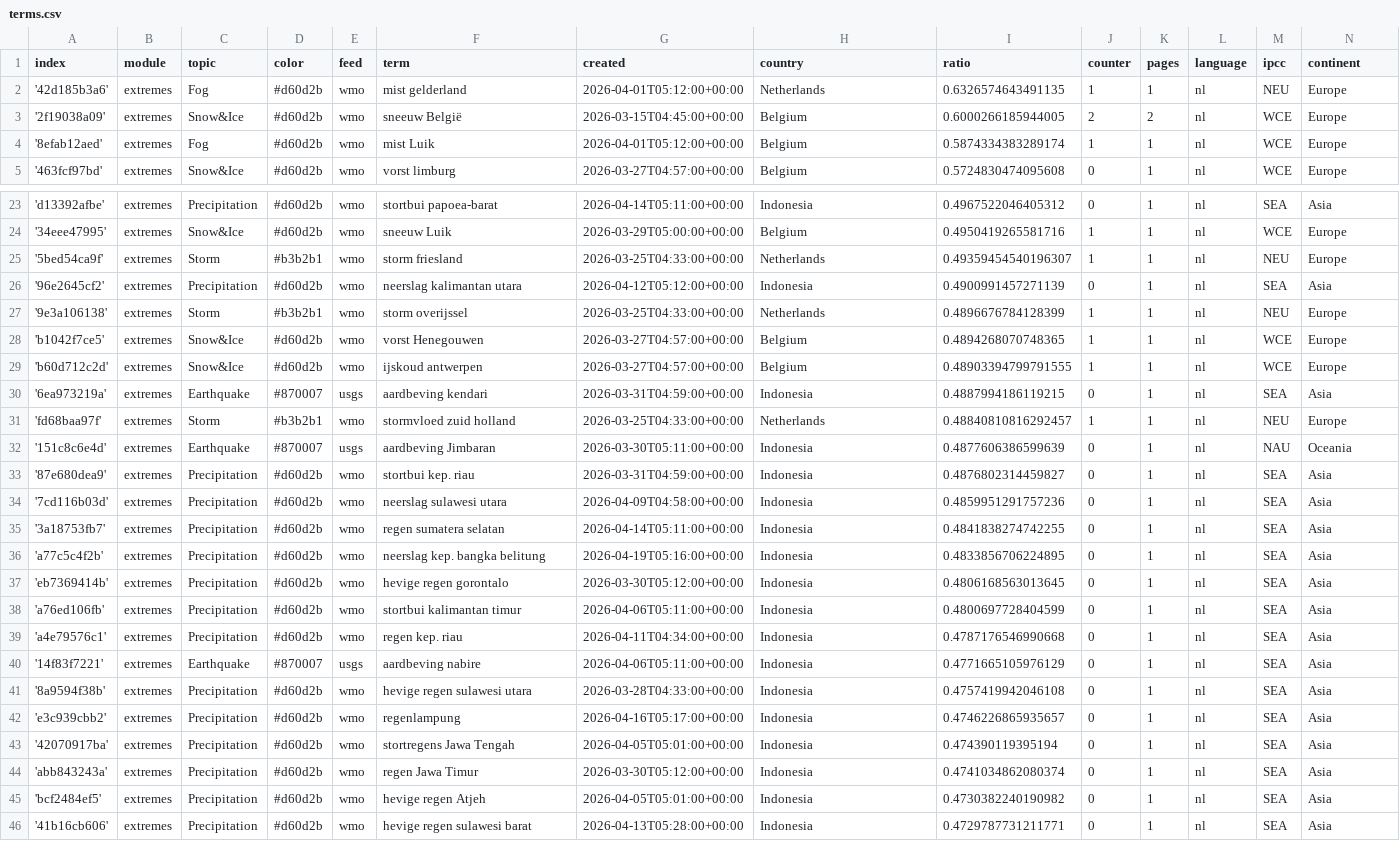
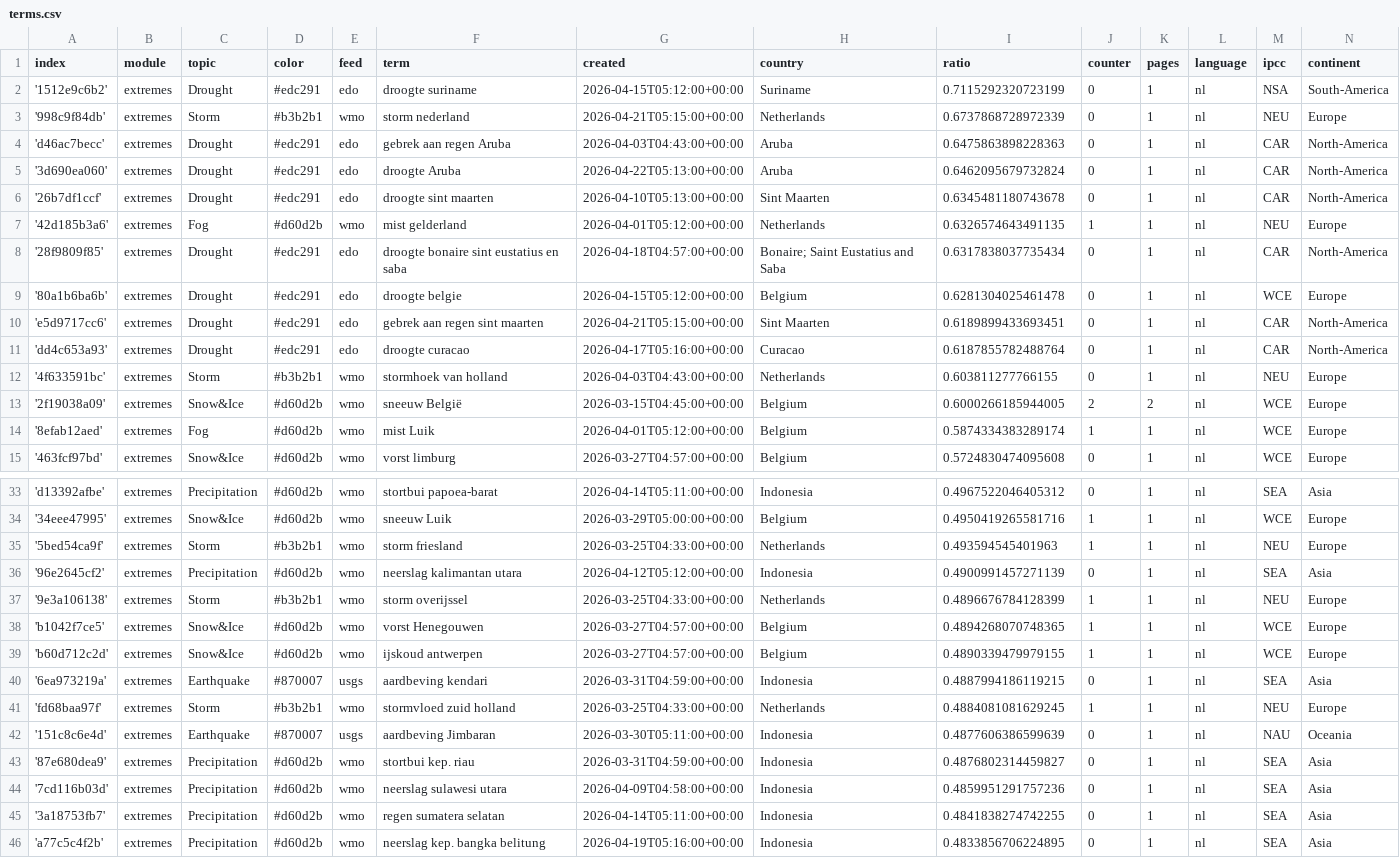
Before and after one commit to MarcoL95-News25/netherlandExtremes, a CSV file: terms.csv, drawn as a sheet; only a part is shown, gaps mark what is left out; the shorter side is filled out with more unchanged rows.

Commit message:
Commit from GitHub Actions (import:0.0)

```diff
--- a/terms.csv
+++ b/terms.csv
@@ -1,3 +1,13 @@
 index,module,topic,color,feed,term,created,country,ratio,counter,pages,language,ipcc,continent
+'1512e9c6b2',extremes,Drought,#edc291,edo,droogte suriname,2026-04-15T05:12:00+00:00,Suriname,0.7115292320723199,0,1,nl,NSA,South-America
+'998c9f84db',extremes,Storm,#b3b2b1,wmo,storm nederland,2026-04-21T05:15:00+00:00,Netherlands,0.6737868728972339,0,1,nl,NEU,Europe
+'d46ac7becc',extremes,Drought,#edc291,edo,gebrek aan regen Aruba,2026-04-03T04:43:00+00:00,Aruba,0.6475863898228363,0,1,nl,CAR,North-America
+'3d690ea060',extremes,Drought,#edc291,edo,droogte Aruba,2026-04-22T05:13:00+00:00,Aruba,0.6462095679732824,0,1,nl,CAR,North-America
+'26b7df1ccf',extremes,Drought,#edc291,edo,droogte sint maarten,2026-04-10T05:13:00+00:00,Sint Maarten,0.6345481180743678,0,1,nl,CAR,North-America
 '42d185b3a6',extremes,Fog,#d60d2b,wmo,mist gelderland,2026-04-01T05:12:00+00:00,Netherlands,0.6326574643491135,1,1,nl,NEU,Europe
+'28f9809f85',extremes,Drought,#edc291,edo,droogte bonaire sint eustatius en saba,2026-04-18T04:57:00+00:00,Bonaire; Saint Eustatius and Saba ,0.6317838037735434,0,1,nl,CAR,North-America
+'80a1b6ba6b',extremes,Drought,#edc291,edo,droogte belgie,2026-04-15T05:12:00+00:00,Belgium,0.6281304025461478,0,1,nl,WCE,Europe
+'e5d9717cc6',extremes,Drought,#edc291,edo,gebrek aan regen sint maarten,2026-04-21T05:15:00+00:00,Sint Maarten,0.6189899433693451,0,1,nl,CAR,North-America
+'dd4c653a93',extremes,Drought,#edc291,edo,droogte curacao,2026-04-17T05:16:00+00:00,Curacao,0.6187855782488764,0,1,nl,CAR,North-America
+'4f633591bc',extremes,Storm,#b3b2b1,wmo,stormhoek van holland,2026-04-03T04:43:00+00:00,Netherlands,0.603811277766155,0,1,nl,NEU,Europe
 '2f19038a09',extremes,Snow&Ice,#d60d2b,wmo,sneeuw België,2026-03-15T04:45:00+00:00,Belgium,0.6000266185944005,2,2,nl,WCE,Europe
@@ -24,3 +34,3 @@ index,module,topic,color,feed,term,created,country,ratio,counter,pages,language,
 '34eee47995',extremes,Snow&Ice,#d60d2b,wmo,sneeuw Luik,2026-03-29T05:00:00+00:00,Belgium,0.4950419265581716,1,1,nl,WCE,Europe
-'5bed54ca9f',extremes,Storm,#b3b2b1,wmo,storm friesland,2026-03-25T04:33:00+00:00,Netherlands,0.49359454540196307,1,1,nl,NEU,Europe
+'5bed54ca9f',extremes,Storm,#b3b2b1,wmo,storm friesland,2026-03-25T04:33:00+00:00,Netherlands,0.493594545401963,1,1,nl,NEU,Europe
 '96e2645cf2',extremes,Precipitation,#d60d2b,wmo,neerslag kalimantan utara,2026-04-12T05:12:00+00:00,Indonesia,0.4900991457271139,0,1,nl,SEA,Asia
@@ -28,5 +38,5 @@ index,module,topic,color,feed,term,created,country,ratio,counter,pages,language,
 'b1042f7ce5',extremes,Snow&Ice,#d60d2b,wmo,vorst Henegouwen,2026-03-27T04:57:00+00:00,Belgium,0.4894268070748365,1,1,nl,WCE,Europe
-'b60d712c2d',extremes,Snow&Ice,#d60d2b,wmo,ijskoud antwerpen,2026-03-27T04:57:00+00:00,Belgium,0.48903394799791555,1,1,nl,WCE,Europe
+'b60d712c2d',extremes,Snow&Ice,#d60d2b,wmo,ijskoud antwerpen,2026-03-27T04:57:00+00:00,Belgium,0.4890339479979155,1,1,nl,WCE,Europe
 '6ea973219a',extremes,Earthquake,#870007,usgs,aardbeving kendari,2026-03-31T04:59:00+00:00,Indonesia,0.4887994186119215,0,1,nl,SEA,Asia
-'fd68baa97f',extremes,Storm,#b3b2b1,wmo,stormvloed zuid holland,2026-03-25T04:33:00+00:00,Netherlands,0.48840810816292457,1,1,nl,NEU,Europe
+'fd68baa97f',extremes,Storm,#b3b2b1,wmo,stormvloed zuid holland,2026-03-25T04:33:00+00:00,Netherlands,0.4884081081629245,1,1,nl,NEU,Europe
 '151c8c6e4d',extremes,Earthquake,#870007,usgs,aardbeving Jimbaran,2026-03-30T05:11:00+00:00,Indonesia,0.4877606386599639,0,1,nl,NAU,Oceania
```
